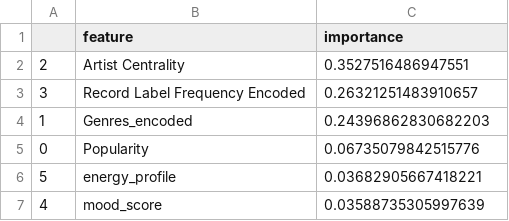
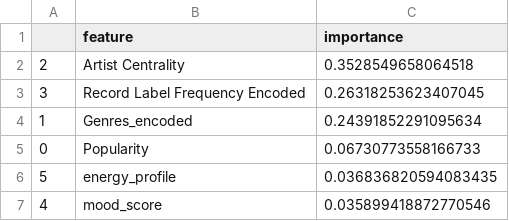
Before and after one commit to MikeStrusz/Music_Taste_Machine_Learning_Model, a CSV file: feature_params/feature_importance.csv, drawn as a sheet.

```diff
--- a/feature_params/feature_importance.csv
+++ b/feature_params/feature_importance.csv
@@ -1,7 +1,7 @@
 ,feature,importance
-2,Artist Centrality,0.3527516486947551
-3,Record Label Frequency Encoded,0.26321251483910657
-1,Genres_encoded,0.24396862830682203
-0,Popularity,0.06735079842515776
-5,energy_profile,0.03682905667418221
-4,mood_score,0.03588735305997639
+2,Artist Centrality,0.3528549658064518
+3,Record Label Frequency Encoded,0.26318253623407045
+1,Genres_encoded,0.24391852291095634
+0,Popularity,0.06730773558166733
+5,energy_profile,0.036836820594083435
+4,mood_score,0.035899418872770546
```
Also changed, not shown: data/nmf_similar_artists.csv, predictions/02-28-25_Album_Recommendations.csv, 6 other files.
